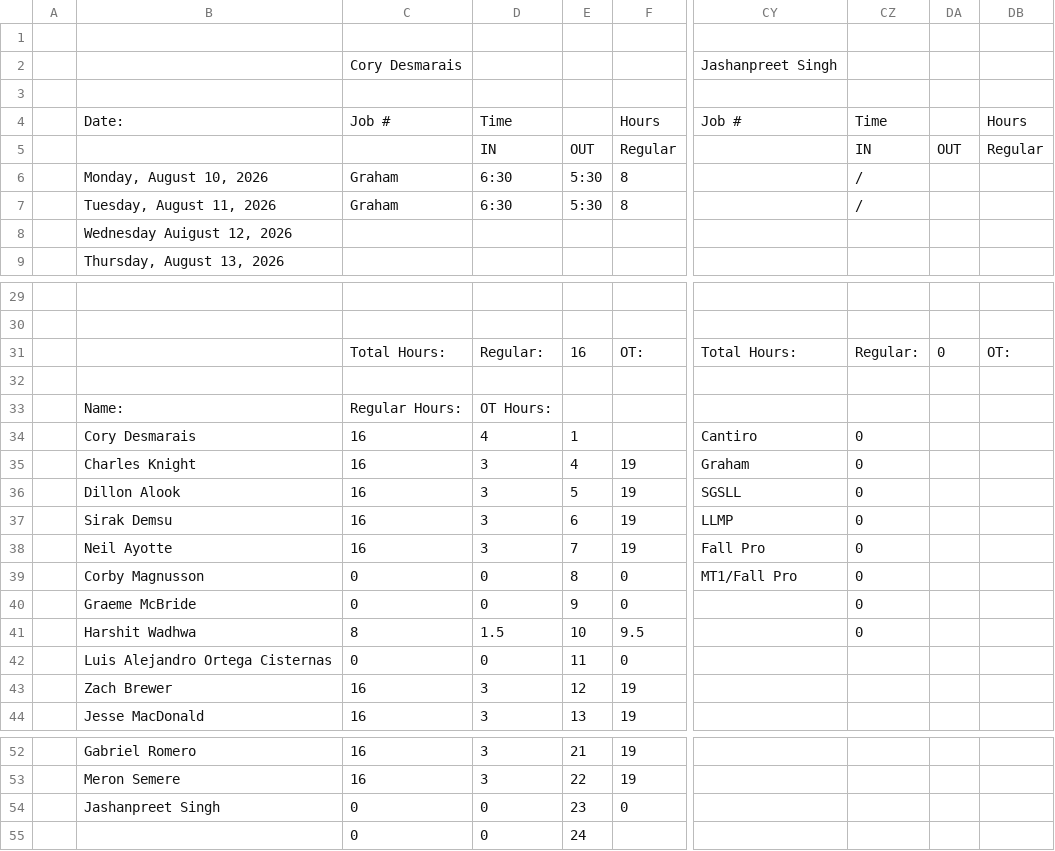
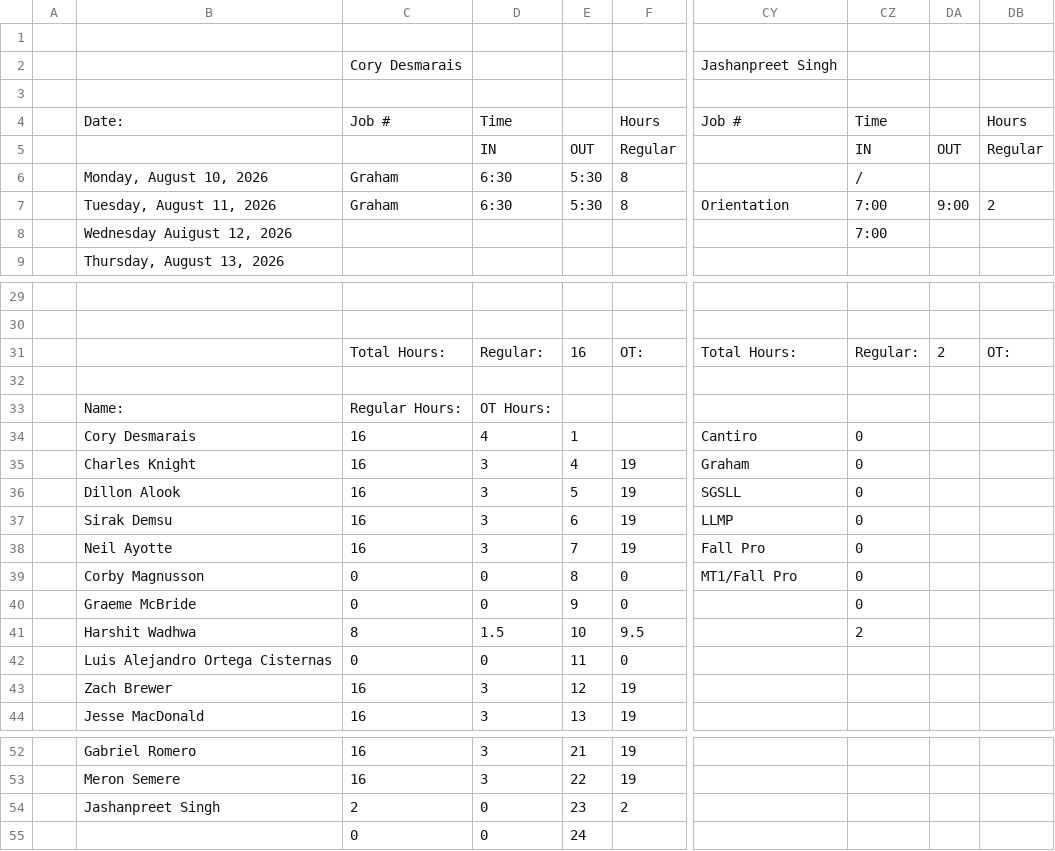
Before and after one commit to lyndon-weber-LLC/headcount-dashboard, a CSV file: data/live/Cory Timesheet(December 31, 9999).csv, drawn as a sheet; only a part is shown, gaps mark what is left out; the diff names each change by its address in the sheet, - before the commit and + after, or states it on an @@ line.

```diff
--- a/data/live/Cory Timesheet(December 31, 9999).csv
+++ b/data/live/Cory Timesheet(December 31, 9999).csv
-CY7: (empty)
+CY7: Orientation
-CZ7: /
+CZ7: 7:00
-DA7: (empty)
+DA7: 9:00
-DB7: (empty)
+DB7: 2
-CZ8: (empty)
+CZ8: 7:00
-DA31: 0
+DA31: 2
-CZ41: 0
+CZ41: 2
-C54: 0
+C54: 2
-F54: 0
+F54: 2
```
Also changed, not shown: data/live/Sam Brent Timesheet(June 30, 2026).csv, 1 other file.
